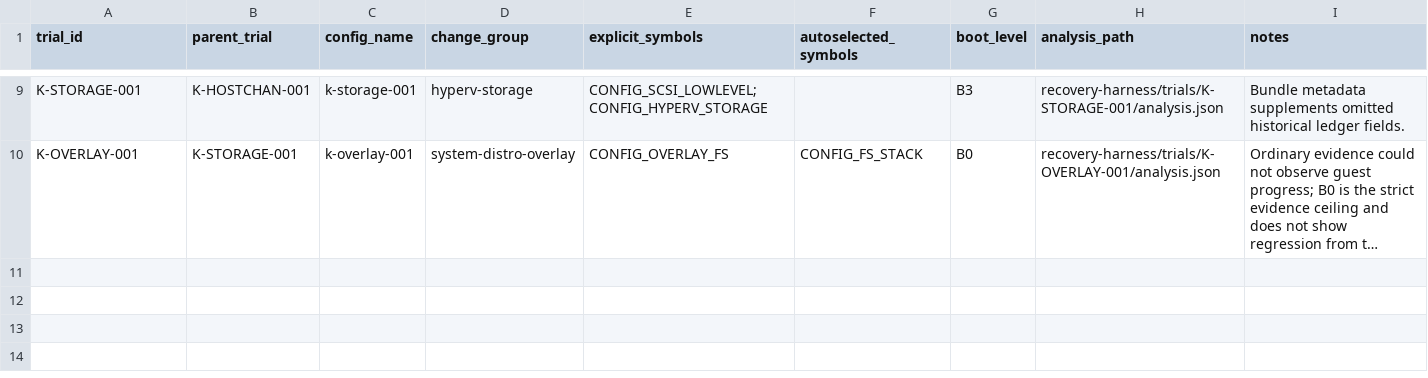
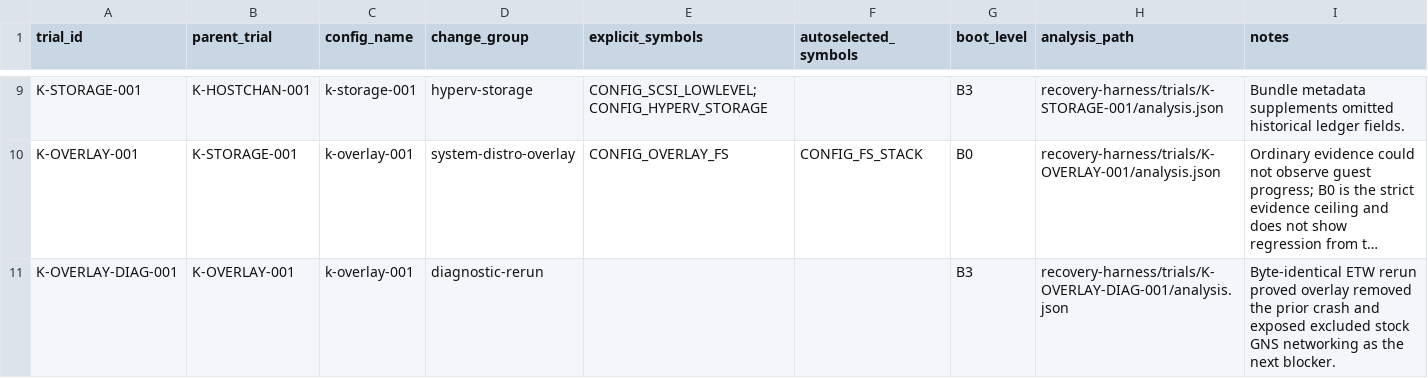
Before and after one commit to jchidley/ultra-minimal-wsl, a CSV file: inventory/trial-metadata.csv, drawn as a sheet; only a part is shown, gaps mark what is left out; long unchanged cells end in …; the diff names each change by its address in the sheet, - before the commit and + after, or states it on an @@ line.

```diff
--- a/inventory/trial-metadata.csv
+++ b/inventory/trial-metadata.csv
+row 11: K-OVERLAY-DIAG-001 | K-OVERLAY-001 | k-overlay-001 | diagnostic-rerun |  |  | B3 | recovery-harness/trials/K-OVERLAY-DIAG-001/analysis.json | Byte-identical ETW rerun proved overlay removed the prior crash and exposed excluded stock GNS networking as the next blocker.
```
Also changed, not shown: inventory/annotations.csv, inventory/trials.csv, 34 other files.
